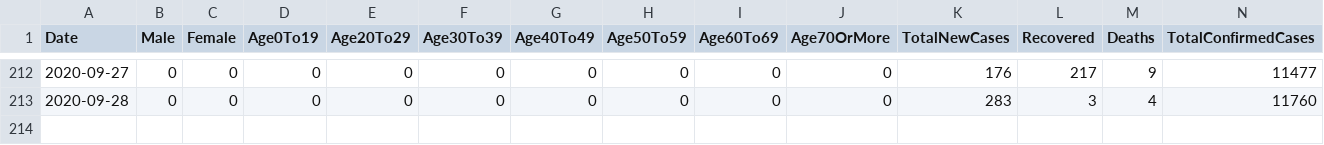
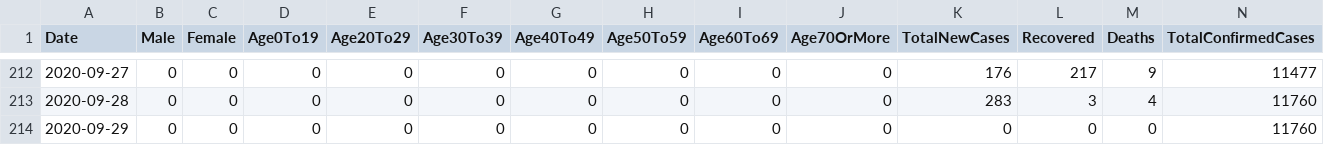
Before and after one commit to DevelopersTree/Kovid19, a CSV file: data/governorates/duhok.csv, drawn as a sheet; only a part is shown, gaps mark what is left out; rows hold the shown columns only; the diff names each change by its address in the sheet, - before the commit and + after, or states it on an @@ line.

Commit message:
Fetched latest data. 9/29/2020

```diff
--- a/data/governorates/duhok.csv
+++ b/data/governorates/duhok.csv
+row 214: 2020-09-29 | 0 | 0 | 0 | 0 | 0 | 0 | 0 | 0 | 0 | 0 | 0 | 0 | 11760
```
Also changed, not shown: data/governorates/erbil.csv, data/governorates/halabja.csv, 5 other files.
